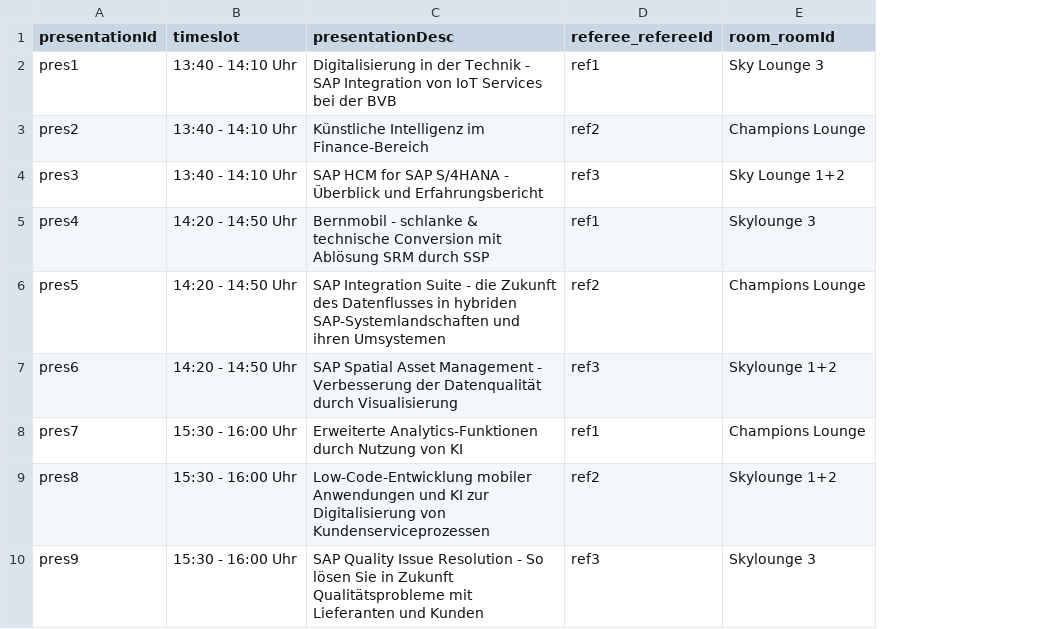
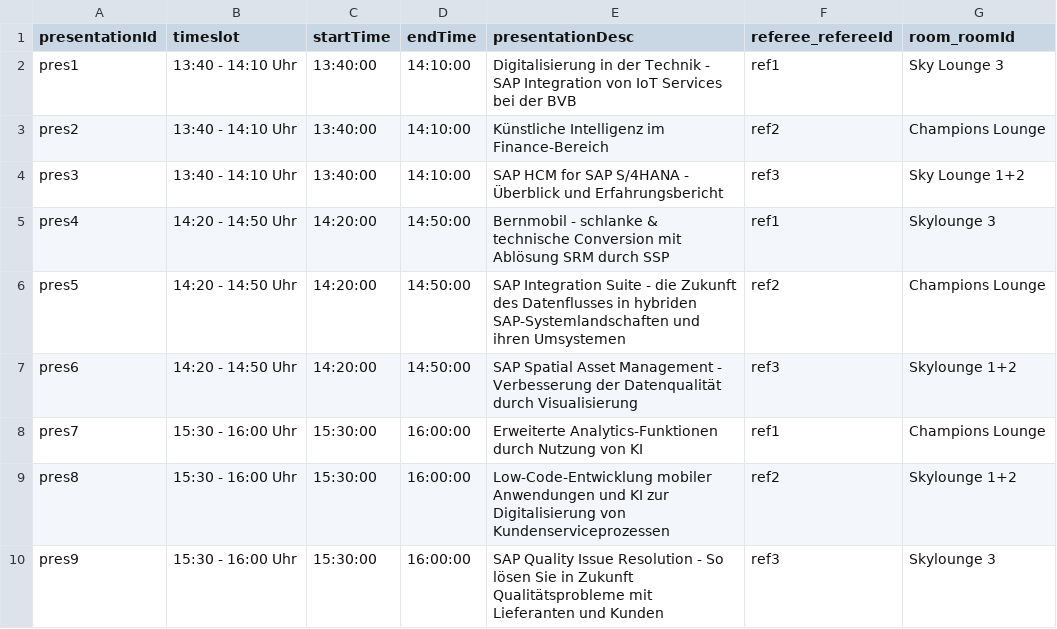
Before and after one commit to schopfej/InnovationDayCAP, a CSV file: db/data/novo.nid-Presentations.csv, drawn as a sheet; the diff names each change by its address in the sheet, - before the commit and + after, or states it on an @@ line.

```diff
--- a/db/data/novo.nid-Presentations.csv
+++ b/db/data/novo.nid-Presentations.csv
+column C (startTime), rows 2-10: 13:40:00 | 13:40:00 | 13:40:00 | 14:20:00 | 14:20:00 | 14:20:00 | 15:30:00 | 15:30:00 | 15:30:00
+column D (endTime), rows 2-10: 14:10:00 | 14:10:00 | 14:10:00 | 14:50:00 | 14:50:00 | 14:50:00 | 16:00:00 | 16:00:00 | 16:00:00
```
Also changed, not shown: 11 other files.
